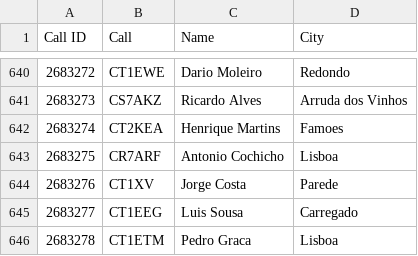
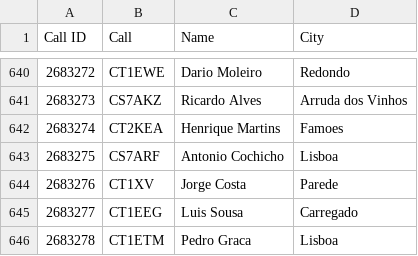
Before and after one commit to pjao/md380tools-PT, a CSV file: contacts_268.csv, drawn as a sheet; only a part is shown, gaps mark what is left out.

```diff
--- a/contacts_268.csv
+++ b/contacts_268.csv
@@ -642,3 +642,3 @@ Call ID	Call	Name	City
 2683274	CT2KEA	Henrique Martins	Famoes
-2683275	CR7ARF	Antonio Cochicho	Lisboa
+2683275	CS7ARF	Antonio Cochicho	Lisboa
 2683276	CT1XV	Jorge Costa	Parede
```
Also changed, not shown: 1 other file.
